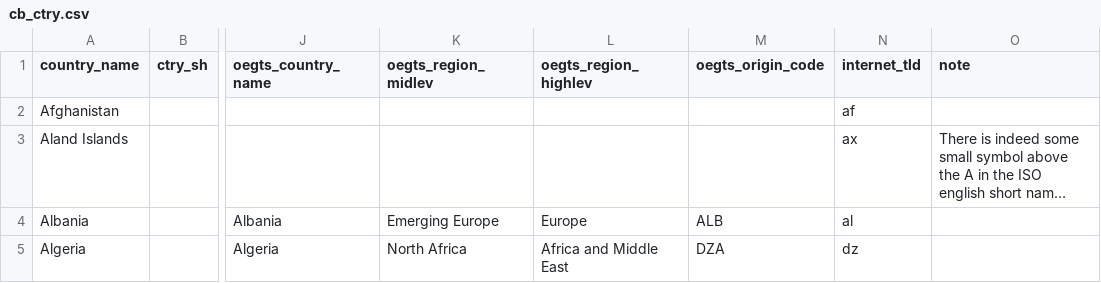
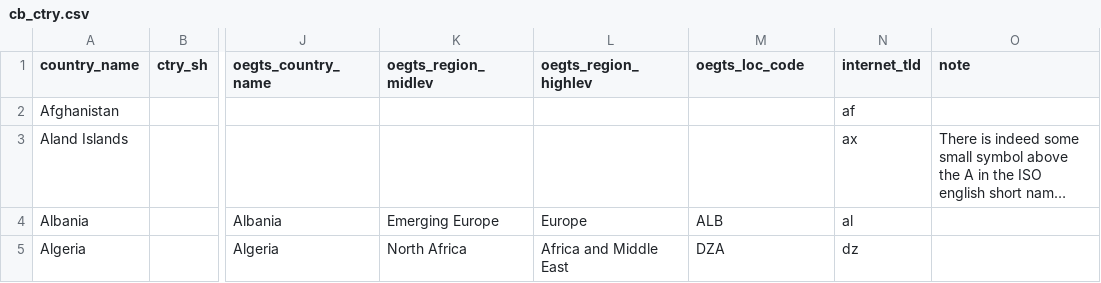
Before and after one commit to TourismEconomics/teref, a CSV file: data-raw/cb_ctry.csv, drawn as a sheet; only a part is shown, gaps mark what is left out; long unchanged cells end in …; the diff names each change by its address in the sheet, - before the commit and + after, or states it on an @@ line.

Commit message:
change name of location code in country file from oegts_orig_code

```diff
--- a/data-raw/cb_ctry.csv
+++ b/data-raw/cb_ctry.csv
-M1: oegts_origin_code
+M1: oegts_loc_code
```
Also changed, not shown: 2 other files.
